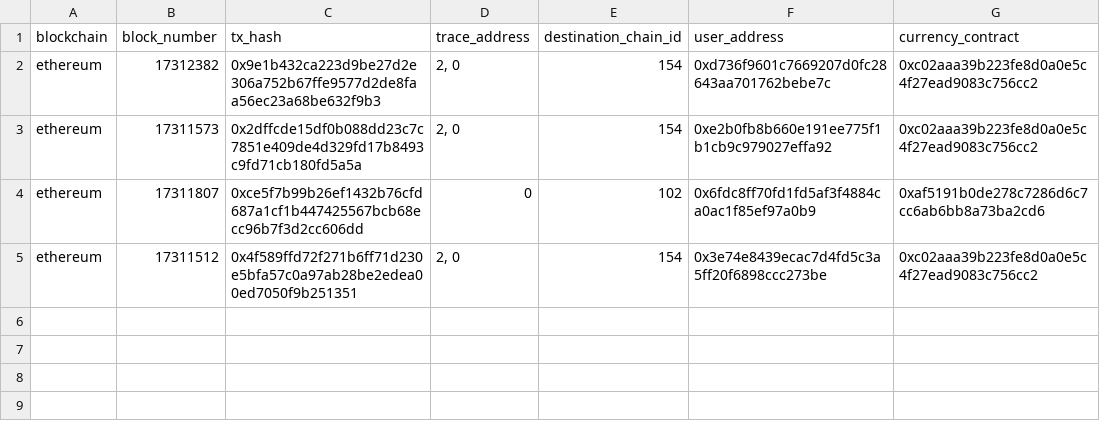
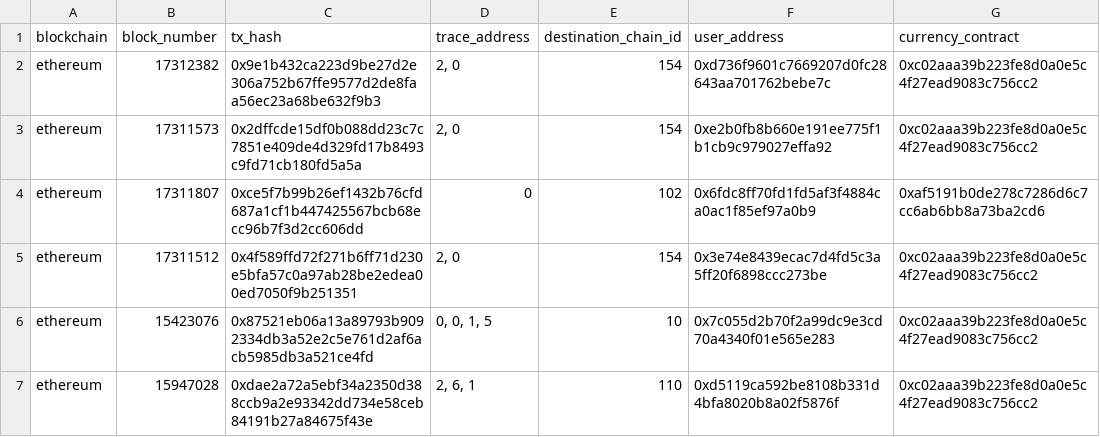
Before and after one commit to olgafetisova/spellbook, a CSV file: seeds/layerzero/ethereum/layerzero_ethereum_send_samples.csv, drawn as a sheet.

```diff
--- a/seeds/layerzero/ethereum/layerzero_ethereum_send_samples.csv
+++ b/seeds/layerzero/ethereum/layerzero_ethereum_send_samples.csv
@@ -5 +5,3 @@ ethereum,17311807,0xce5f7b99b26ef1432b76cfd687a1cf1b447425567bcb68ecc96b7f3d2cc6
 ethereum,17311512,0x4f589ffd72f271b6ff71d230e5bfa57c0a97ab28be2edea00ed7050f9b251351,"2, 0",154,0x3e74e8439ecac7d4fd5c3a5ff20f6898ccc273be,0xc02aaa39b223fe8d0a0e5c4f27ead9083c756cc2
+ethereum,15423076,0x87521eb06a13a89793b9092334db3a52e2c5e761d2af6acb5985db3a521ce4fd,"0, 0, 1, 5",10,0x7c055d2b70f2a99dc9e3cd70a4340f01e565e283,0xc02aaa39b223fe8d0a0e5c4f27ead9083c756cc2
+ethereum,15947028,0xdae2a72a5ebf34a2350d388ccb9a2e93342dd734e58ceb84191b27a84675f43e,"2, 6, 1",110,0xd5119ca592be8108b331d4bfa8020b8a02f5876f,0xc02aaa39b223fe8d0a0e5c4f27ead9083c756cc2
```
Also changed, not shown: seeds/layerzero/arbitrum/layerzero_arbitrum_send_samples.csv, seeds/layerzero/avalanche_c/layerzero_avalanche_c_send_samples.csv, 21 other files.
